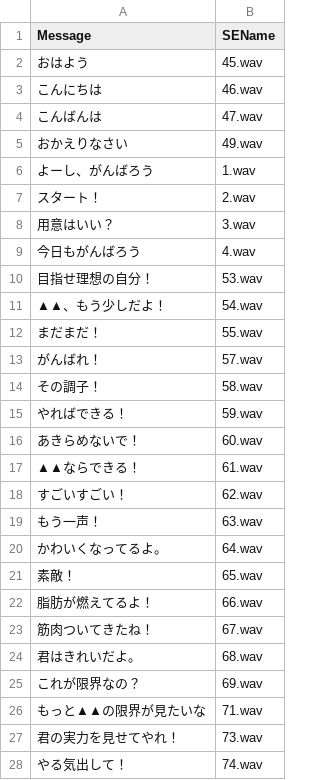
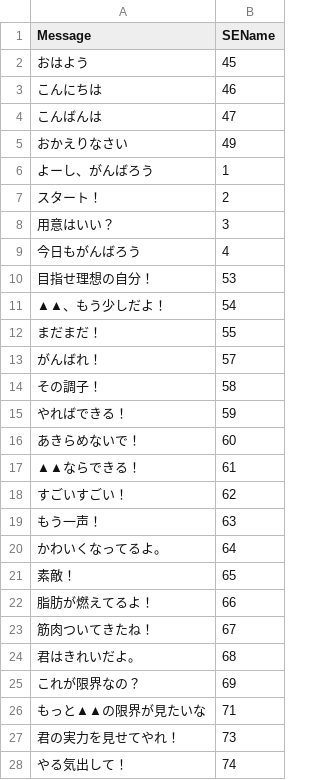
Before and after one commit to lunamie/Rakkathon, a CSV file: Assets/Resources/CSV/message.csv, drawn as a sheet; only a part is shown; the diff covers the shown part only.

```diff
--- a/Assets/Resources/CSV/message.csv
+++ b/Assets/Resources/CSV/message.csv
@@ -1,28 +1,28 @@
 Message,SEName
-おはよう,45.wav
-こんにちは,46.wav
-こんばんは,47.wav
-おかえりなさい,49.wav
-よーし、がんばろう,1.wav
-スタート！,2.wav
-用意はいい？,3.wav
-今日もがんばろう,4.wav
-目指せ理想の自分！,53.wav
-▲▲、もう少しだよ！,54.wav
-まだまだ！,55.wav
-がんばれ！,57.wav
-その調子！,58.wav
-やればできる！,59.wav
-あきらめないで！,60.wav
-▲▲ならできる！,61.wav
-すごいすごい！,62.wav
-もう一声！,63.wav
-かわいくなってるよ。,64.wav
-素敵！,65.wav
-脂肪が燃えてるよ！,66.wav
-筋肉ついてきたね！,67.wav
-君はきれいだよ。,68.wav
-これが限界なの？,69.wav
-もっと▲▲の限界が見たいな,71.wav
-君の実力を見せてやれ！,73.wav
-やる気出して！,74.wav
+おはよう,45
+こんにちは,46
+こんばんは,47
+おかえりなさい,49
+よーし、がんばろう,1
+スタート！,2
+用意はいい？,3
+今日もがんばろう,4
+目指せ理想の自分！,53
+▲▲、もう少しだよ！,54
+まだまだ！,55
+がんばれ！,57
+その調子！,58
+やればできる！,59
+あきらめないで！,60
+▲▲ならできる！,61
+すごいすごい！,62
+もう一声！,63
+かわいくなってるよ。,64
+素敵！,65
+脂肪が燃えてるよ！,66
+筋肉ついてきたね！,67
+君はきれいだよ。,68
+これが限界なの？,69
+もっと▲▲の限界が見たいな,71
+君の実力を見せてやれ！,73
+やる気出して！,74
```
Also changed, not shown: 148 edited cells elsewhere in this file, Assets/Resources/CSV/name.csv, 5 other files.
